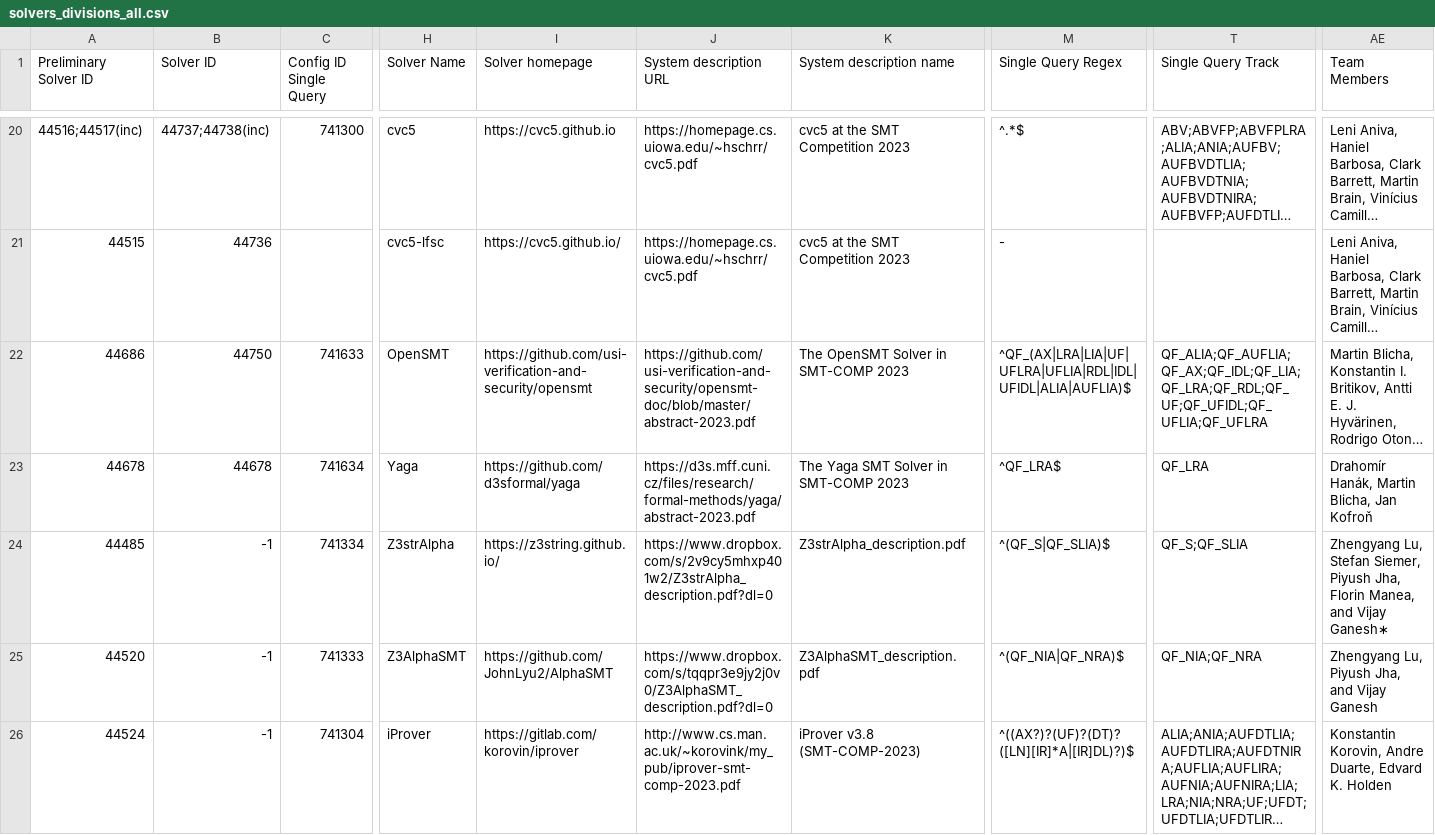
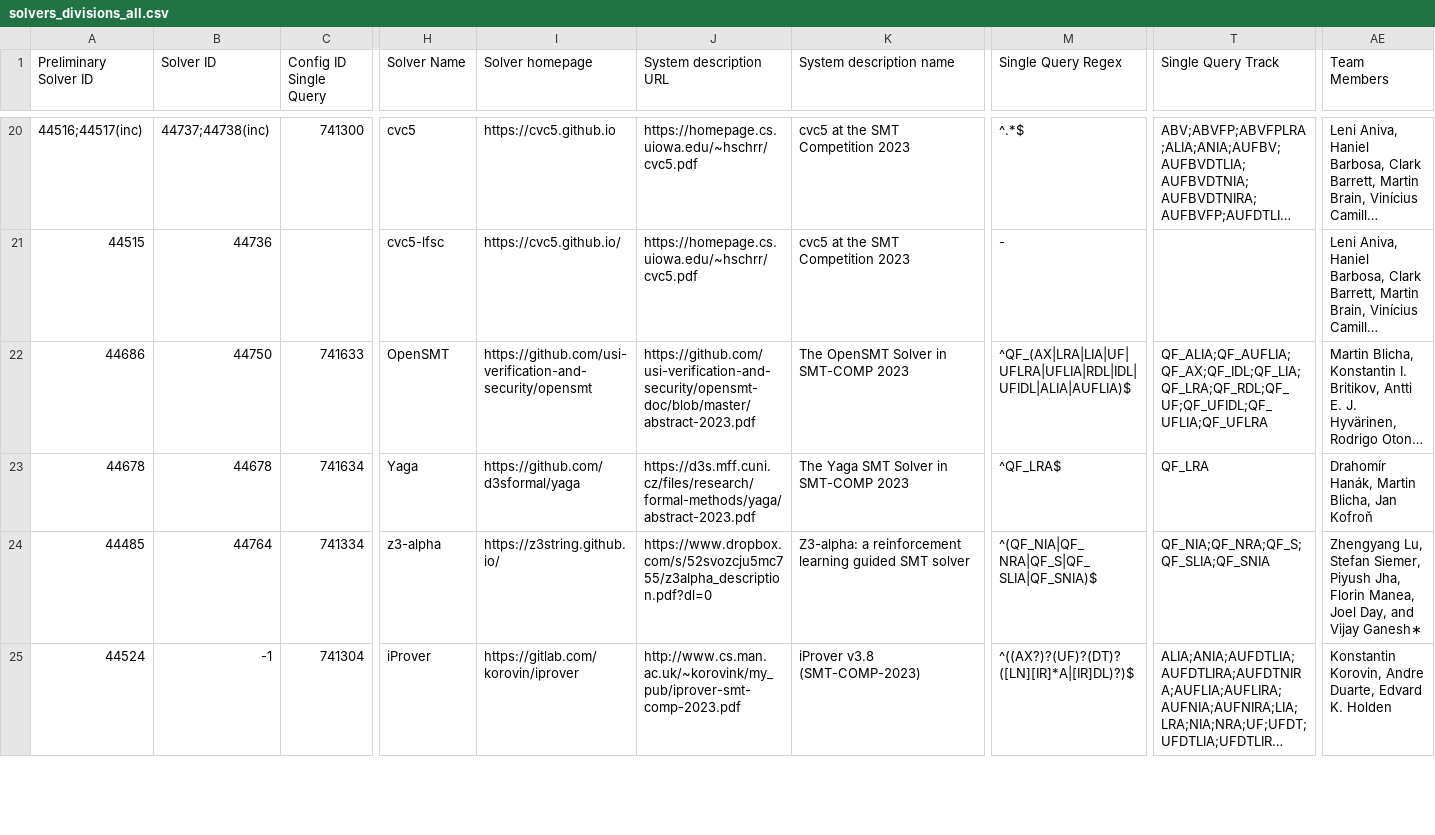
Before and after one commit to SMT-COMP/smt-comp, a CSV file: 2023/registration/solvers_divisions_all.csv, drawn as a sheet; only a part is shown, gaps mark what is left out; long unchanged cells end in …; rows hold the shown columns only; the diff covers the shown part only; the diff names each change by its address in the sheet, - before the commit and + after, or states it on an @@ line.

Commit message:
Updated Final ID, merge z3-alpha, disable Q3B

```diff
--- a/2023/registration/solvers_divisions_all.csv
+++ b/2023/registration/solvers_divisions_all.csv
-B24 (Solver ID): -1
+B24 (Solver ID): 44764
-H24 (Solver Name): Z3strAlpha
+H24 (Solver Name): z3-alpha
-J24 (System description URL): https://www.dropbox.com/s/2v9cy5mhxp401w2/Z3strAlpha_description.pdf?dl=0
+J24 (System description URL): https://www.dropbox.com/s/52svozcju5mc755/z3alpha_description.pdf?dl=0
-K24 (System description name): Z3strAlpha_description.pdf
+K24 (System description name): Z3-alpha: a reinforcement learning guided SMT solver
-M24 (Single Query Regex): ^(QF_S|QF_SLIA)$
+M24 (Single Query Regex): ^(QF_NIA|QF_NRA|QF_S|QF_SLIA|QF_SNIA)$
-T24 (Single Query Track): QF_S;QF_SLIA
+T24 (Single Query Track): QF_NIA;QF_NRA;QF_S;QF_SLIA;QF_SNIA
-AE24 (Team Members): …Florin Manea, and Vijay…
+AE24 (Team Members): …Florin Manea, Joel Day, and Vijay…
-row 25: 44520 | -1 | 741333 | Z3AlphaSMT | https://github.com/JohnLyu2/AlphaSMT | https://www.dropbox.com/s/tqqpr3e9jy2j0v0/Z3AlphaSMT_description.pdf?dl=0 | Z3AlphaSMT_description.pdf | ^(QF_NIA|QF_NRA)$ | QF_NIA;QF_NRA | Zhengyang Lu, Piyush Jha, and Vijay Ganesh
```
Also changed, not shown: 5 edited cells elsewhere in this file.
